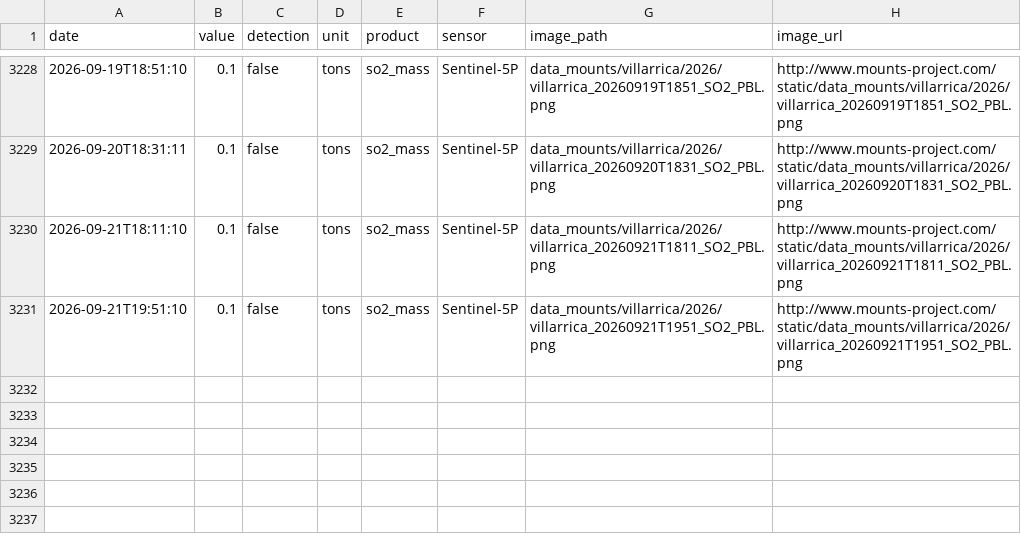
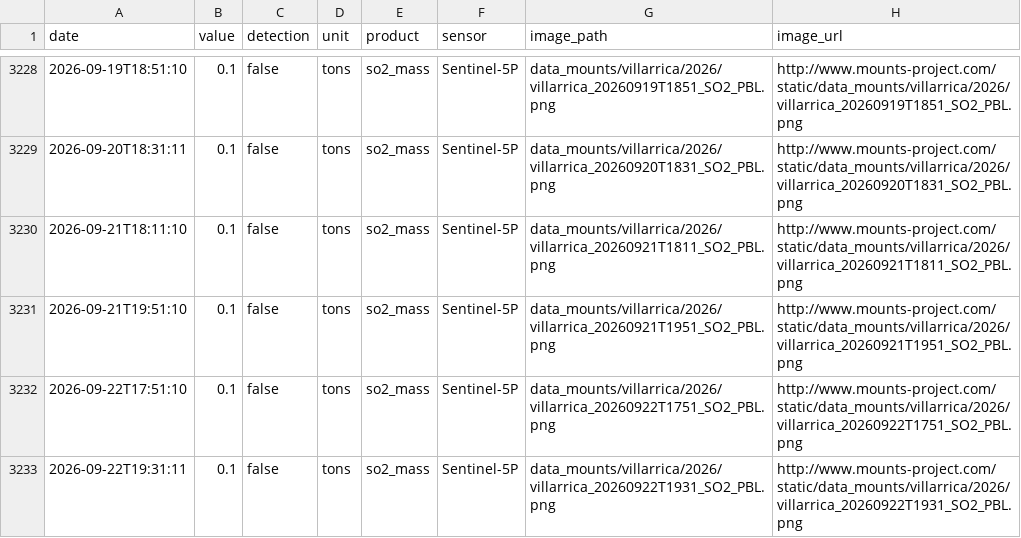
Before and after one commit to MendozaVolcanic/MOUNTS-Chile, a CSV file: csv/villarrica_so2_mass.csv, drawn as a sheet; only a part is shown, gaps mark what is left out.

```diff
--- a/csv/villarrica_so2_mass.csv
+++ b/csv/villarrica_so2_mass.csv
@@ -3231 +3231,3 @@ date,value,detection,unit,product,sensor,image_path,image_url
 2026-09-21T19:51:10,0.1,false,tons,so2_mass,Sentinel-5P,data_mounts/villarrica/2026/villarrica_20260921T1951_SO2_PBL.png,http://www.mounts-project.com/static/data_mounts/villarrica/2026/villarrica_20260921T1951_SO2_PBL.png
+2026-09-22T17:51:10,0.1,false,tons,so2_mass,Sentinel-5P,data_mounts/villarrica/2026/villarrica_20260922T1751_SO2_PBL.png,http://www.mounts-project.com/static/data_mounts/villarrica/2026/villarrica_20260922T1751_SO2_PBL.png
+2026-09-22T19:31:11,0.1,false,tons,so2_mass,Sentinel-5P,data_mounts/villarrica/2026/villarrica_20260922T1931_SO2_PBL.png,http://www.mounts-project.com/static/data_mounts/villarrica/2026/villarrica_20260922T1931_SO2_PBL.png
```
Also changed, not shown: csv/nevados-de-chillan_so2_mass.csv, csv/planchon-peteroa_coh_asc.csv, 43 other files.
